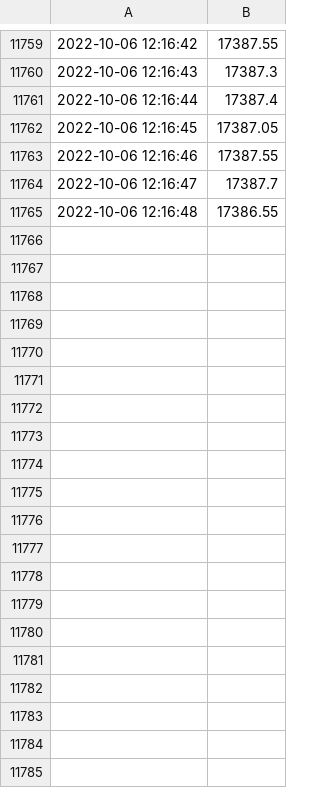
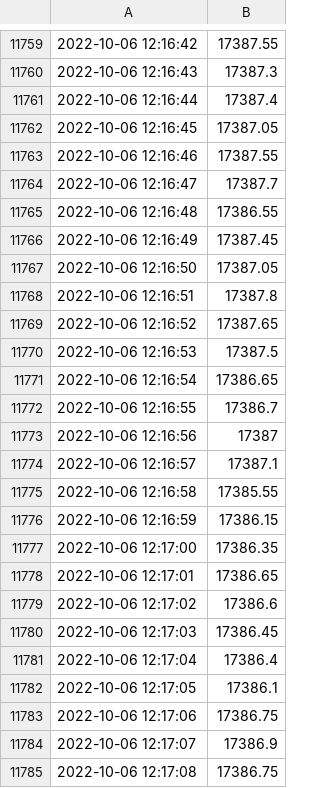
Before and after one commit to anshkumar/nse-tick-data, a CSV file: 2022-10-06.csv, drawn as a sheet; only a part is shown, gaps mark what is left out; the diff covers the shown part only; the diff names each change by its address in the sheet, - before the commit and + after, or states it on an @@ line.

Commit message:
new data

```diff
--- a/2022-10-06.csv
+++ b/2022-10-06.csv
+row 11766: 2022-10-06 12:16:49 | 17387.45
+row 11767: 2022-10-06 12:16:50 | 17387.05
+row 11768: 2022-10-06 12:16:51 | 17387.8
+row 11769: 2022-10-06 12:16:52 | 17387.65
+row 11770: 2022-10-06 12:16:53 | 17387.5
+row 11771: 2022-10-06 12:16:54 | 17386.65
+row 11772: 2022-10-06 12:16:55 | 17386.7
+row 11773: 2022-10-06 12:16:56 | 17387
+row 11774: 2022-10-06 12:16:57 | 17387.1
+row 11775: 2022-10-06 12:16:58 | 17385.55
+row 11776: 2022-10-06 12:16:59 | 17386.15
+row 11777: 2022-10-06 12:17:00 | 17386.35
+row 11778: 2022-10-06 12:17:01 | 17386.65
+row 11779: 2022-10-06 12:17:02 | 17386.6
+row 11780: 2022-10-06 12:17:03 | 17386.45
+row 11781: 2022-10-06 12:17:04 | 17386.4
+row 11782: 2022-10-06 12:17:05 | 17386.1
+row 11783: 2022-10-06 12:17:06 | 17386.75
+row 11784: 2022-10-06 12:17:07 | 17386.9
+row 11785: 2022-10-06 12:17:08 | 17386.75
```
Also changed, not shown: 10 added rows elsewhere in this file.
